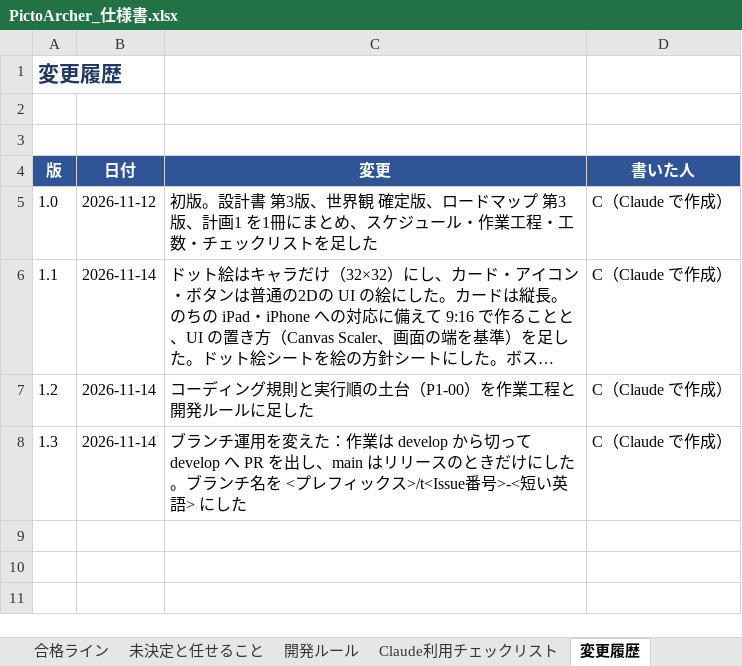
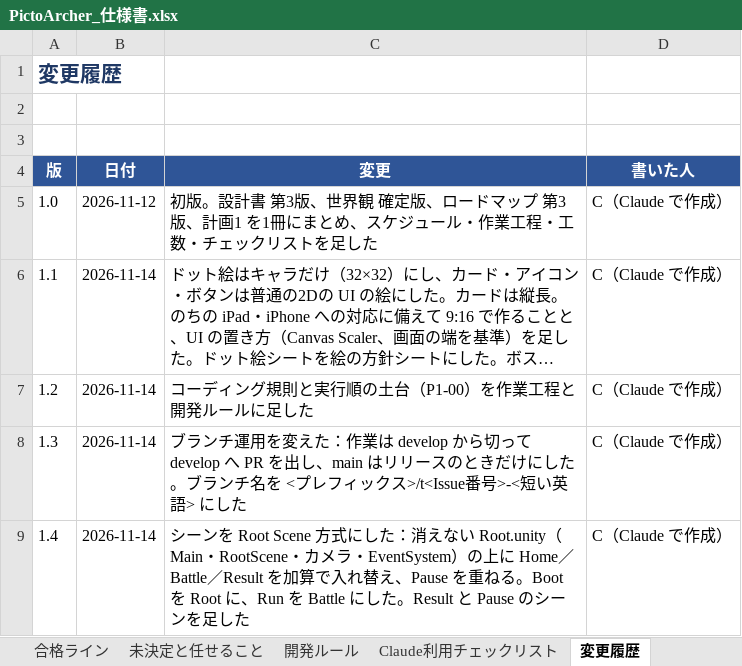
Before and after one commit to GP-Yoshihiro/PictoArcher, an Excel workbook: docs/PictoArcher_仕様書.xlsx, sheet 変更履歴, drawn as a sheet; long unchanged cells end in …; values as stored, in another font and other column widths than the file's, no borders; the diff names each change by its address in the sheet, - before the commit and + after, or states it on an @@ line.

```diff
--- a/docs/PictoArcher_仕様書.xlsx (sheet 変更履歴)
+++ b/docs/PictoArcher_仕様書.xlsx (sheet 変更履歴)
+row 9: 1.4 | 2026-11-14 | シーンを Root Scene 方式にした：消えない Root.unity（Main・RootScene・カメラ・EventSystem）の上に Home／Battle／Result を加算で入れ替え、Pause を重ねる。Boot を Root に、Run を Battle にした。Result と Pause のシーンを足した | C（Claude で作成）
```
Also changed, not shown: sheet 作業工程, sheet 技術方針, sheet 開発ルール, sheet 表紙, sheet Claude利用チェックリスト, 14 other files.
